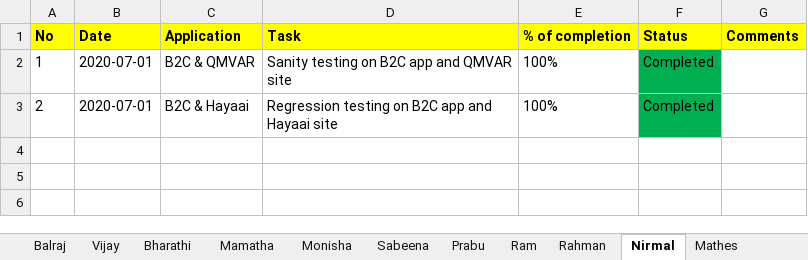
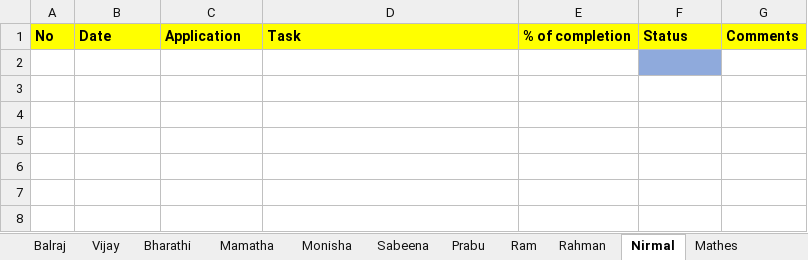
Before and after one commit to tcbalaji/DailyTracker, an Excel workbook: REVER_DailyTracker_20200701.xlsx, sheet Nirmal, drawn as a sheet; only a part is shown; values as stored, in another font and other column widths than the file's, no borders; the diff names each change by its address in the sheet, - before the commit and + after, or states it on an @@ line.

```diff
--- a/REVER_DailyTracker_20200701.xlsx (sheet Nirmal)
+++ b/REVER_DailyTracker_20200701.xlsx (sheet Nirmal)
-row 2: 1 | 2020-07-01 | B2C & QMVAR | Sanity testing on B2C app and QMVAR site | 100% | Completed
+row 2: (empty)
-F2 fill: #00B050
+F2 fill: #8FAADC
-row 3: 2 | 2020-07-01 | B2C & Hayaai | Regression testing on B2C app and Hayaai site | 100% | Completed
+row 3: (empty)
-F3 fill: #00B050
+F3 fill: none
+row 4: (empty)
+row 5: (empty)
```
Also changed, not shown: sheet Vijay, sheet Mathes, sheet Monisha.
